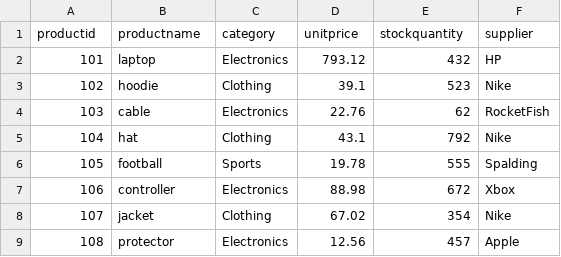
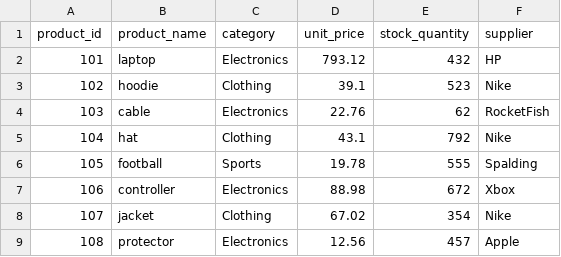
Before and after one commit to dsmorgancodes/smart-store-drew-schaffner, a CSV file: data/prepared/products_data_prepared.csv, drawn as a sheet.

```diff
--- a/data/prepared/products_data_prepared.csv
+++ b/data/prepared/products_data_prepared.csv
@@ -1,2 +1,2 @@
-productid,productname,category,unitprice,stockquantity,supplier
+product_id,product_name,category,unit_price,stock_quantity,supplier
 101,laptop,Electronics,793.12,432,HP
```
Also changed, not shown: data/prepared/customers_data_prepared.csv, data/prepared/sales_data_prepared.csv, 4 other files.
